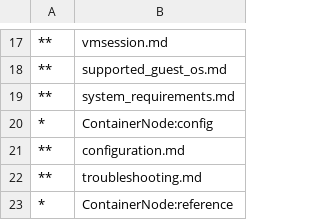
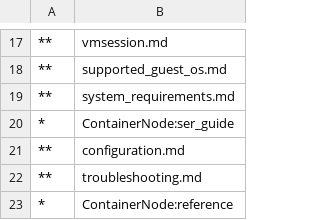
Before and after one commit to MicrosoftDocs/Virtualization-Documentation, a CSV file: virtualization/clienthyperv/TOC.csv, drawn as a sheet; only a part is shown, gaps mark what is left out.

Commit message:
Making changes to support new Client node - changing config to user guide etc

```diff
--- a/virtualization/clienthyperv/TOC.csv
+++ b/virtualization/clienthyperv/TOC.csv
@@ -19,3 +19,3 @@
 **,system_requirements.md
-*,ContainerNode:config
+*,ContainerNode:ser_guide
 **,configuration.md
```
Also changed, not shown: 6 other files.
